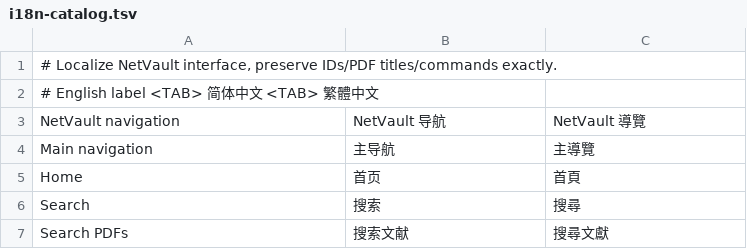
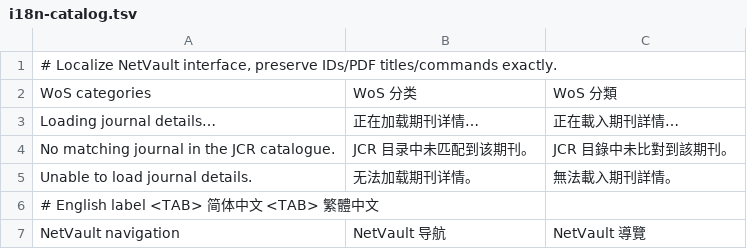
Before and after one commit to iihciyekub/netvault, a TSV file: packages/netvault-server/src/netvault_server/server/static/i18n-catalog.tsv, drawn as a sheet; only a part is shown; the shorter side is filled out with more unchanged rows.

Commit message:
feat: show JCR journal details in ranking sidebar

```diff
--- a/packages/netvault-server/src/netvault_server/server/static/i18n-catalog.tsv
+++ b/packages/netvault-server/src/netvault_server/server/static/i18n-catalog.tsv
@@ -1,2 +1,6 @@
 # Localize NetVault interface, preserve IDs/PDF titles/commands exactly.
+WoS categories	WoS 分类	WoS 分類
+Loading journal details…	正在加载期刊详情…	正在載入期刊詳情…
+No matching journal in the JCR catalogue.	JCR 目录中未匹配到该期刊。	JCR 目錄中未比對到該期刊。
+Unable to load journal details.	无法加载期刊详情。	無法載入期刊詳情。
 # English label <TAB> 简体中文 <TAB> 繁體中文
```
Also changed, not shown: 8 other files.
